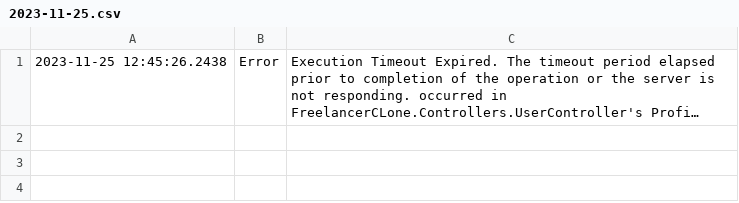
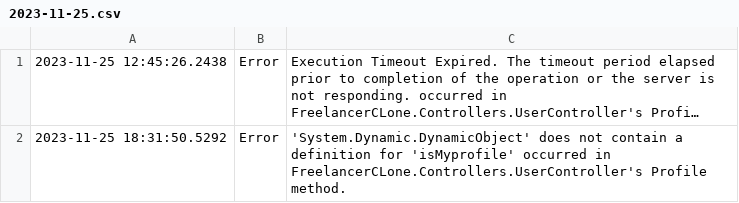
Before and after one commit to Umairnoor2398/SE-Theory-Project, a CSV file: FreelancerCLone/FreelancerCLone/bin/Debug/net6.0/logs/2023-11-25.csv, drawn as a sheet; long unchanged cells end in …; the diff names each change by its address in the sheet, - before the commit and + after, or states it on an @@ line.

```diff
--- a/FreelancerCLone/FreelancerCLone/bin/Debug/net6.0/logs/2023-11-25.csv
+++ b/FreelancerCLone/FreelancerCLone/bin/Debug/net6.0/logs/2023-11-25.csv
+row 2: 2023-11-25 18:31:50.5292 | Error | 'System.Dynamic.DynamicObject' does not contain a definition for 'isMyprofile' occurred in FreelancerCLone.Controllers.UserController's Profile method.
```
Also changed, not shown: 32 other files.
